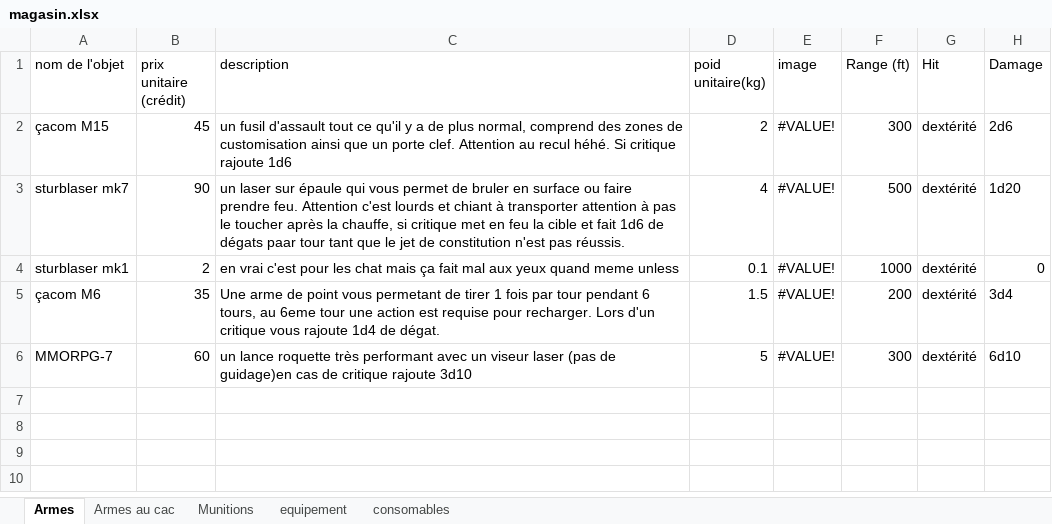
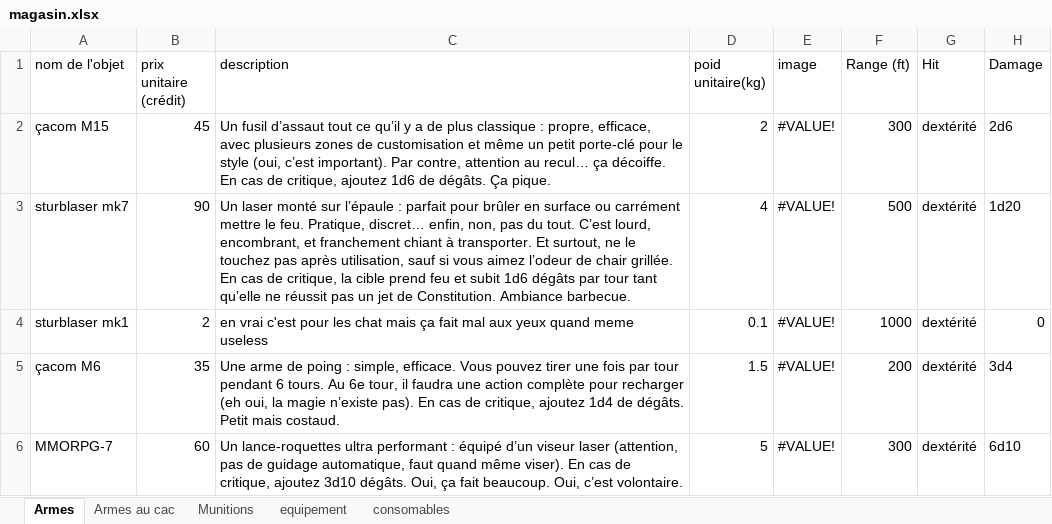
Before and after one commit to slexno/fiche-de-personnage-interactive, an Excel workbook: magasin.xlsx, sheet Armes, drawn as a sheet; values as stored, in another font and other column widths than the file's, no borders; the diff names each change by its address in the sheet, - before the commit and + after, or states it on an @@ line.

```diff
--- a/magasin.xlsx (sheet Armes)
+++ b/magasin.xlsx (sheet Armes)
-C2 (description): un fusil d'assault tout ce qu'il y a de plus normal, comprend des zones de customisation ainsi que un porte clef. Attention au recul héhé. Si critique rajoute 1d6
+C2 (description): Un fusil d’assaut tout ce qu’il y a de plus classique : propre, efficace, avec plusieurs zones de customisation et même un petit porte-clé pour le style (oui, c’est important). Par contre, attention au recul… ça décoiffe. En cas de critique, ajoutez 1d6 de dégâts. Ça pique.
-C3 (description): un laser sur épaule qui vous permet de bruler en surface ou faire prendre feu. Attention c'est lourds et chiant à transporter attention à pas le toucher après la chauffe, si critique met en feu la cible et fait 1d6 de dégats paar tour tant que le jet de constitution n'est pas réussis.
+C3 (description): Un laser monté sur l’épaule : parfait pour brûler en surface ou carrément mettre le feu. Pratique, discret… enfin, non, pas du tout. C’est lourd, encombrant, et franchement chiant à transporter. Et surtout, ne le touchez pas après utilisation, sauf si vous aimez l’odeur de chair grillée. En cas de critique, la cible prend feu et subit 1d6 dégâts par tour tant qu’elle ne réussit pas un jet de Constitution. Ambiance barbecue.
-C4 (description): …quand meme unless
+C4 (description): …quand meme useless
-C5 (description): …arme de point vous permetant de tirer 1 fois par tour pendant 6 tours, au 6eme tour une action est requise pour recharger. Lors d'un critique vous rajoute 1d4 de dégat.
+C5 (description): …arme de poing : simple, efficace. Vous pouvez tirer une fois par tour pendant 6 tours. Au 6e tour, il faudra une action complète pour recharger (eh oui, la magie n’existe pas). En cas de critique, ajoutez 1d4 de dégâts. Petit mais costaud.
-C6 (description): un lance roquette très performant avec un viseur laser (pas de guidage)en cas de critique rajoute 3d10
+C6 (description): Un lance-roquettes ultra performant : équipé d’un viseur laser (attention, pas de guidage automatique, faut quand même viser). En cas de critique, ajoutez 3d10 dégâts. Oui, ça fait beaucoup. Oui, c’est volontaire.
```
Also changed, not shown: sheet Armes au cac, sheet consomables, sheet equipement, sheet Munitions, 1 other file.
